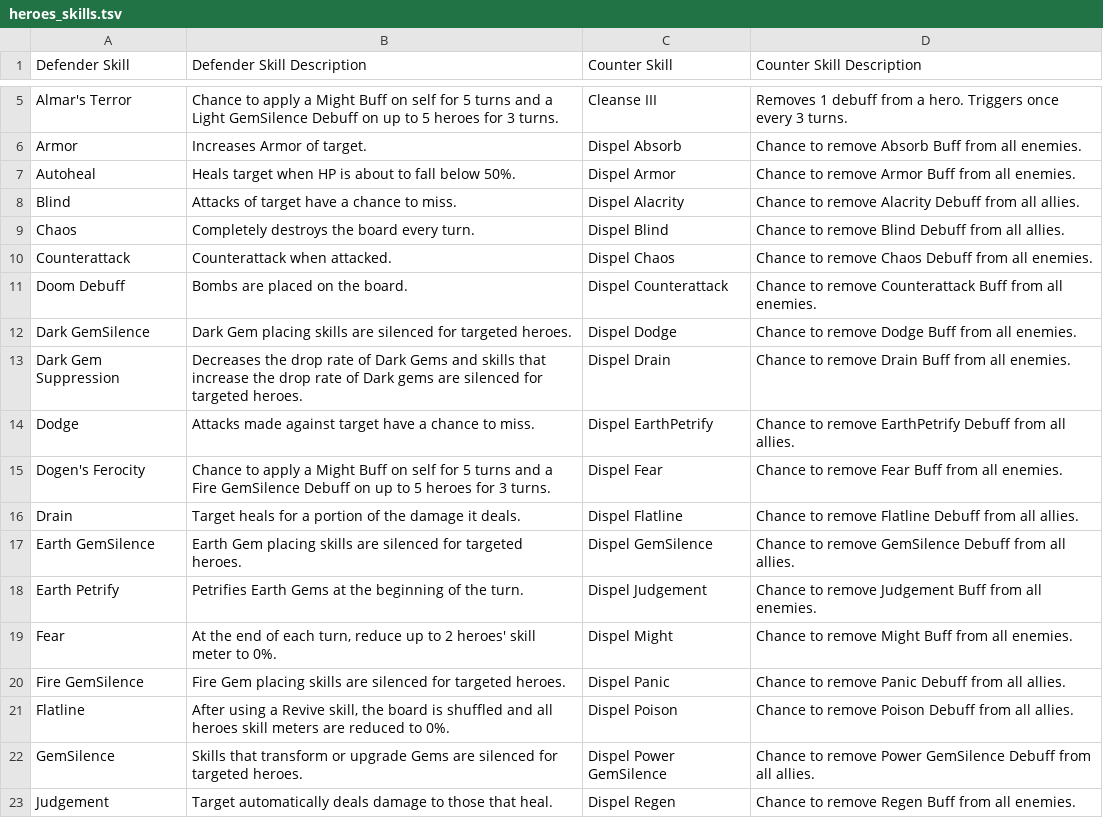
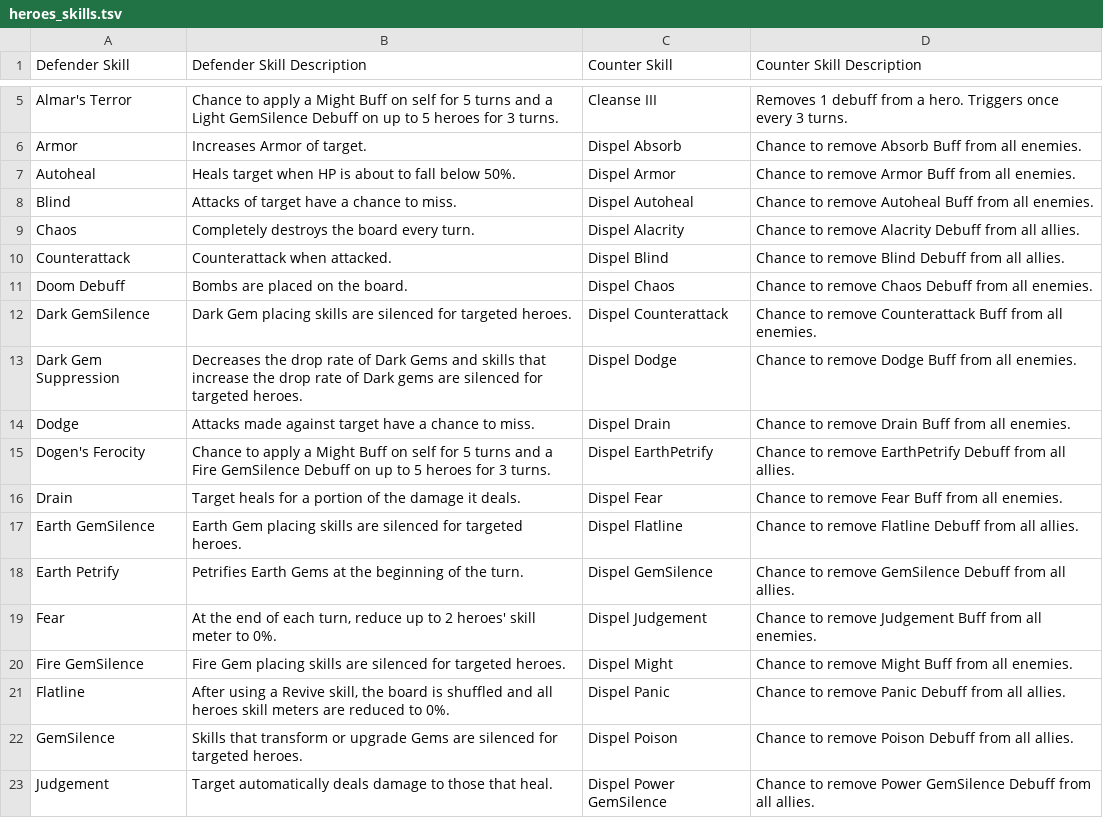
Before and after one commit to giero/LGoH-deck-suggester, a TSV file: data/heroes_skills.tsv, drawn as a sheet; only a part is shown, gaps mark what is left out; the diff covers the shown part only.

Commit message:
Added Counter Skill: Dispel Autoheal

```diff
--- a/data/heroes_skills.tsv
+++ b/data/heroes_skills.tsv
@@ -7,17 +7,17 @@ Armor	Increases Armor of target.	Dispel Absorb	Chance to remove Absorb Buff from
 Autoheal	Heals target when HP is about to fall below 50%.	Dispel Armor	Chance to remove Armor Buff from all enemies.
-Blind	Attacks of target have a chance to miss.	Dispel Alacrity	Chance to remove Alacrity Debuff from all allies.
-Chaos	Completely destroys the board every turn.	Dispel Blind	Chance to remove Blind Debuff from all allies.
-Counterattack	Counterattack when attacked.	Dispel Chaos	Chance to remove Chaos Debuff from all enemies.
-Doom Debuff	Bombs are placed on the board.	Dispel Counterattack	Chance to remove Counterattack Buff from all enemies.
-Dark GemSilence	Dark Gem placing skills are silenced for targeted heroes.	Dispel Dodge	Chance to remove Dodge Buff from all enemies.
-Dark Gem Suppression	Decreases the drop rate of Dark Gems and skills that increase the drop rate of Dark gems are silenced for targeted heroes.	Dispel Drain	Chance to remove Drain Buff from all enemies.
-Dodge	Attacks made against target have a chance to miss.	Dispel EarthPetrify	Chance to remove EarthPetrify Debuff from all allies.
-Dogen's Ferocity	Chance to apply a Might Buff on self for 5 turns and a Fire GemSilence Debuff on up to 5 heroes for 3 turns.	Dispel Fear	Chance to remove Fear Buff from all enemies.
-Drain	Target heals for a portion of the damage it deals.	Dispel Flatline	Chance to remove Flatline Debuff from all allies.
-Earth GemSilence	Earth Gem placing skills are silenced for targeted heroes.	Dispel GemSilence	Chance to remove GemSilence Debuff from all allies.
-Earth Petrify	Petrifies Earth Gems at the beginning of the turn.	Dispel Judgement	Chance to remove Judgement Buff from all enemies.
-Fear	At the end of each turn, reduce up to 2 heroes' skill meter to 0%.	Dispel Might	Chance to remove Might Buff from all enemies.
-Fire GemSilence	Fire Gem placing skills are silenced for targeted heroes.	Dispel Panic	Chance to remove Panic Debuff from all allies.
-Flatline	After using a Revive skill, the board is shuffled and all heroes skill meters are reduced to 0%.	Dispel Poison	Chance to remove Poison Debuff from all allies.
-GemSilence	Skills that transform or upgrade Gems are silenced for targeted heroes.	Dispel Power GemSilence	Chance to remove Power GemSilence Debuff from all allies.
-Judgement	Target automatically deals damage to those that heal.	Dispel Regen	Chance to remove Regen Buff from all enemies.
+Blind	Attacks of target have a chance to miss.	Dispel Autoheal	Chance to remove Autoheal Buff from all enemies.
+Chaos	Completely destroys the board every turn.	Dispel Alacrity	Chance to remove Alacrity Debuff from all allies.
+Counterattack	Counterattack when attacked.	Dispel Blind	Chance to remove Blind Debuff from all allies.
+Doom Debuff	Bombs are placed on the board.	Dispel Chaos	Chance to remove Chaos Debuff from all enemies.
+Dark GemSilence	Dark Gem placing skills are silenced for targeted heroes.	Dispel Counterattack	Chance to remove Counterattack Buff from all enemies.
+Dark Gem Suppression	Decreases the drop rate of Dark Gems and skills that increase the drop rate of Dark gems are silenced for targeted heroes.	Dispel Dodge	Chance to remove Dodge Buff from all enemies.
+Dodge	Attacks made against target have a chance to miss.	Dispel Drain	Chance to remove Drain Buff from all enemies.
+Dogen's Ferocity	Chance to apply a Might Buff on self for 5 turns and a Fire GemSilence Debuff on up to 5 heroes for 3 turns.	Dispel EarthPetrify	Chance to remove EarthPetrify Debuff from all allies.
+Drain	Target heals for a portion of the damage it deals.	Dispel Fear	Chance to remove Fear Buff from all enemies.
+Earth GemSilence	Earth Gem placing skills are silenced for targeted heroes.	Dispel Flatline	Chance to remove Flatline Debuff from all allies.
+Earth Petrify	Petrifies Earth Gems at the beginning of the turn.	Dispel GemSilence	Chance to remove GemSilence Debuff from all allies.
+Fear	"At the end of each turn, reduce up to 2 heroes' skill meter to 0%."	Dispel Judgement	Chance to remove Judgement Buff from all enemies.
+Fire GemSilence	Fire Gem placing skills are silenced for targeted heroes.	Dispel Might	Chance to remove Might Buff from all enemies.
+Flatline	"After using a Revive skill, the board is shuffled and all heroes skill meters are reduced to 0%."	Dispel Panic	Chance to remove Panic Debuff from all allies.
+GemSilence	Skills that transform or upgrade Gems are silenced for targeted heroes.	Dispel Poison	Chance to remove Poison Debuff from all allies.
+Judgement	Target automatically deals damage to those that heal.	Dispel Power GemSilence	Chance to remove Power GemSilence Debuff from all allies.
```
Also changed, not shown: 22 edited cells elsewhere in this file, 1 other file.
